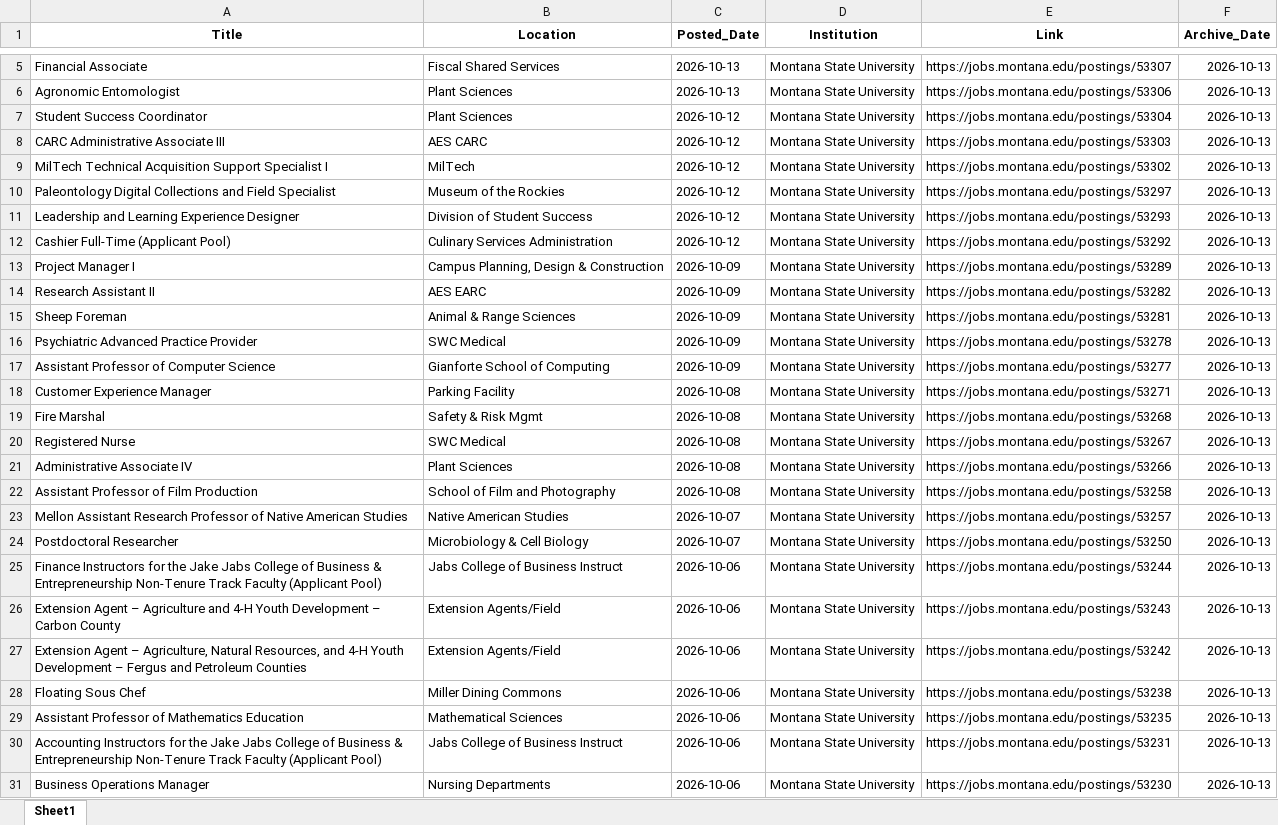
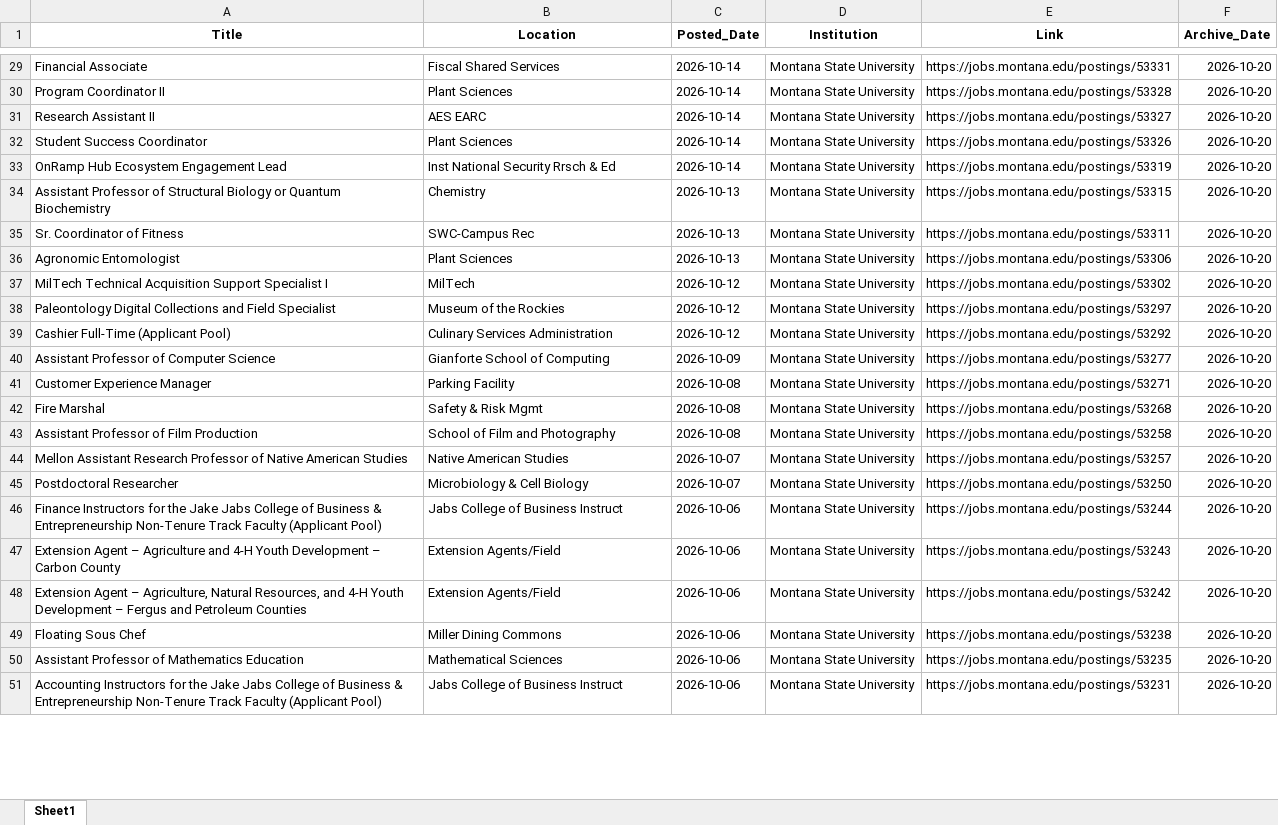
Before and after one commit to bostickmike/Montana-Education-Jobs-Dashboard, an Excel workbook: Mt_Ed_Jobs/hedata.xlsx, sheet Sheet1, drawn as a sheet; only a part is shown, gaps mark what is left out; values as stored, in another font and other column widths than the file's, no borders; removed rows and columns are numbered as before the commit, all else as after; the diff covers the shown part only; the diff names each change by its address in the sheet, - before the commit and + after, or states it on an @@ line.

```diff
--- a/Mt_Ed_Jobs/hedata.xlsx (sheet Sheet1)
+++ b/Mt_Ed_Jobs/hedata.xlsx (sheet Sheet1)
-C29:C30 (Posted_Date): 2026-10-13
+C29:C30 (Posted_Date): 2026-10-14
-E29 (Link): https://jobs.montana.edu/postings/53307
+E29 (Link): https://jobs.montana.edu/postings/53331
-F29:F30 (Archive_Date): 2026-10-13
+F29:F30 (Archive_Date): 2026-10-20
-A30 (Title): Agronomic Entomologist
+A30 (Title): Program Coordinator II
-E30 (Link): https://jobs.montana.edu/postings/53306
+E30 (Link): https://jobs.montana.edu/postings/53328
+row 31: Research Assistant II | AES EARC | 2026-10-14 | Montana State University | https://jobs.montana.edu/postings/53327 | 2026-10-20
-C32 (Posted_Date): 2026-10-12
+C32 (Posted_Date): 2026-10-14
-E32 (Link): https://jobs.montana.edu/postings/53304
+E32 (Link): https://jobs.montana.edu/postings/53326
-F32 (Archive_Date): 2026-10-13
+F32 (Archive_Date): 2026-10-20
-row 8: CARC Administrative Associate III | AES CARC | 2026-10-12 | Montana State University | https://jobs.montana.edu/postings/53303 | 2026-10-13
+row 33: OnRamp Hub Ecosystem Engagement Lead | Inst National Security Rrsch & Ed | 2026-10-14 | Montana State University | https://jobs.montana.edu/postings/53319 | 2026-10-20
+row 34: Assistant Professor of Structural Biology or Quantum Biochemistry | Chemistry | 2026-10-13 | Montana State University | https://jobs.montana.edu/postings/53315 | 2026-10-20
+row 35: Sr. Coordinator of Fitness | SWC-Campus Rec | 2026-10-13 | Montana State University | https://jobs.montana.edu/postings/53311 | 2026-10-20
+row 36: Agronomic Entomologist | Plant Sciences | 2026-10-13 | Montana State University | https://jobs.montana.edu/postings/53306 | 2026-10-20
-F37:F38 (Archive_Date): 2026-10-13
+F37:F38 (Archive_Date): 2026-10-20
-row 11: Leadership and Learning Experience Designer | Division of Student Success | 2026-10-12 | Montana State University | https://jobs.montana.edu/postings/53293 | 2026-10-13
-F39 (Archive_Date): 2026-10-13
+F39 (Archive_Date): 2026-10-20
-row 13: Project Manager I | Campus Planning, Design & Construction | 2026-10-09 | Montana State University | https://jobs.montana.edu/postings/53289 | 2026-10-13
-row 14: Research Assistant II | AES EARC | 2026-10-09 | Montana State University | https://jobs.montana.edu/postings/53282 | 2026-10-13
-row 15: Sheep Foreman | Animal & Range Sciences | 2026-10-09 | Montana State University | https://jobs.montana.edu/postings/53281 | 2026-10-13
-row 16: Psychiatric Advanced Practice Provider | SWC Medical | 2026-10-09 | Montana State University | https://jobs.montana.edu/postings/53278 | 2026-10-13
-F40:F42 (Archive_Date): 2026-10-13
+F40:F42 (Archive_Date): 2026-10-20
-row 20: Registered Nurse | SWC Medical | 2026-10-08 | Montana State University | https://jobs.montana.edu/postings/53267 | 2026-10-13
-row 21: Administrative Associate IV | Plant Sciences | 2026-10-08 | Montana State University | https://jobs.montana.edu/postings/53266 | 2026-10-13
-F43:F51 (Archive_Date): 2026-10-13
+F43:F51 (Archive_Date): 2026-10-20
-row 31: Business Operations Manager | Nursing Departments | 2026-10-06 | Montana State University | https://jobs.montana.edu/postings/53230 | 2026-10-13
```
Also changed, not shown: 40 added rows, 29 removed rows and 322 edited cells elsewhere in this sheet, 15 other files.
